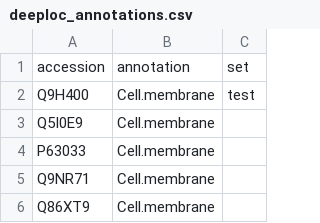
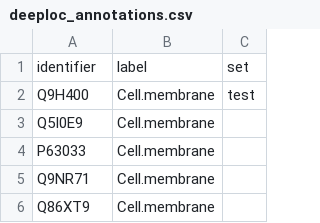
Before and after one commit to sacdallago/bio_embeddings, a CSV file: examples/deeploc/deeploc_annotations.csv, drawn as a sheet; only a part is shown.

Commit message:
correct header

```diff
--- a/examples/deeploc/deeploc_annotations.csv
+++ b/examples/deeploc/deeploc_annotations.csv
@@ -1,2 +1,2 @@
-accession,annotation,set
+identifier,label,set
 Q9H400,Cell.membrane,test
```
